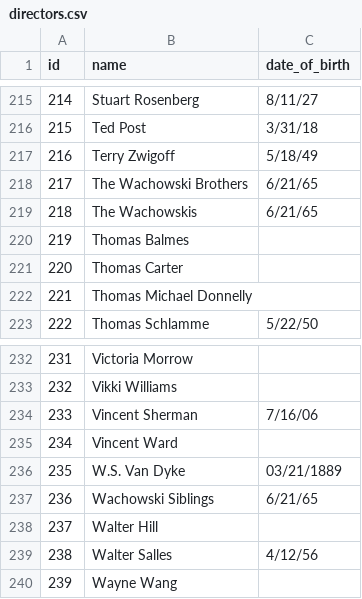
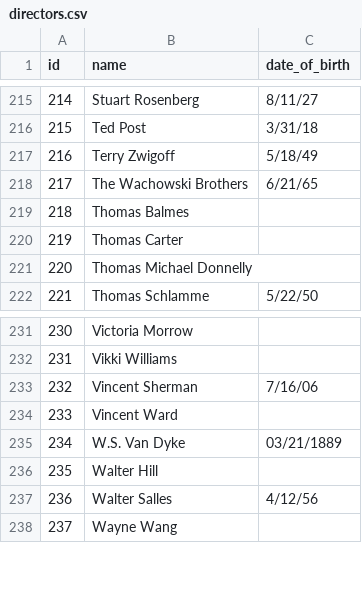
Before and after one commit to vincentvankrunkelsven/courses-intro-to-sql, a CSV file: data/sf-data-raw/directors.csv, drawn as a sheet; only a part is shown, gaps mark what is left out; removed rows and columns are numbered as before the commit, all else as after; the diff names each change by its address in the sheet, - before the commit and + after, or states it on an @@ line.

Commit message:
manually merged Wachowski entries

```diff
--- a/data/sf-data-raw/directors.csv
+++ b/data/sf-data-raw/directors.csv
-row 219: 218 | The Wachowskis | 6/21/65
@@ column A (id) renumbered from row 219 down @@
-row 237: 236 | Wachowski Siblings | 6/21/65
```
